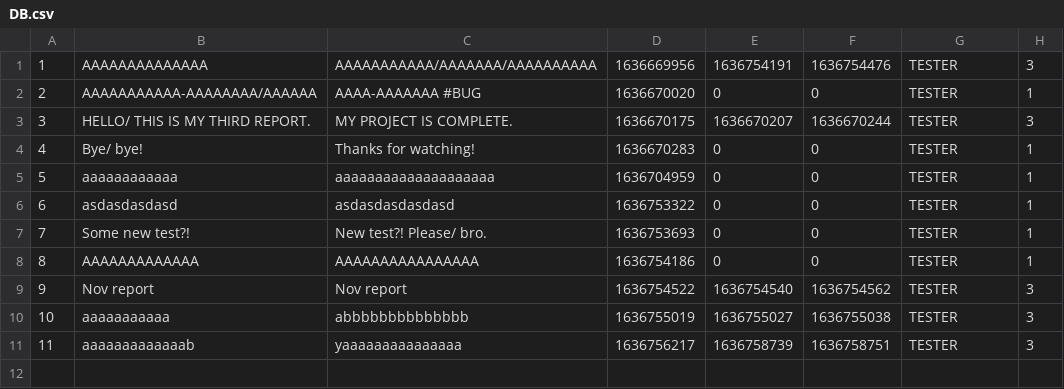
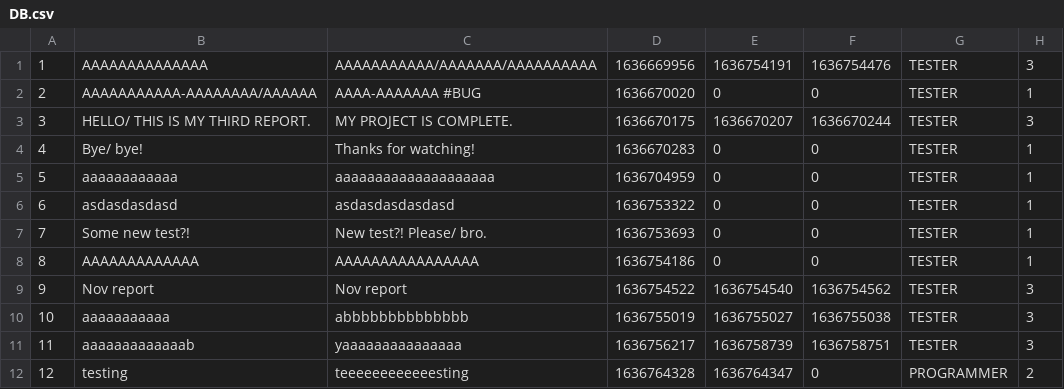
Before and after one commit to kaloyannbg/BugTrackerFullProject, a CSV file: DB.csv, drawn as a sheet.

Commit message:
Add files via upload

```diff
--- a/DB.csv
+++ b/DB.csv
@@ -11 +11,2 @@
 11,aaaaaaaaaaaaab,yaaaaaaaaaaaaaaa,1636756217,1636758739,1636758751,TESTER,3
+12,testing,teeeeeeeeeeeesting,1636764328,1636764347,0,PROGRAMMER,2
```
